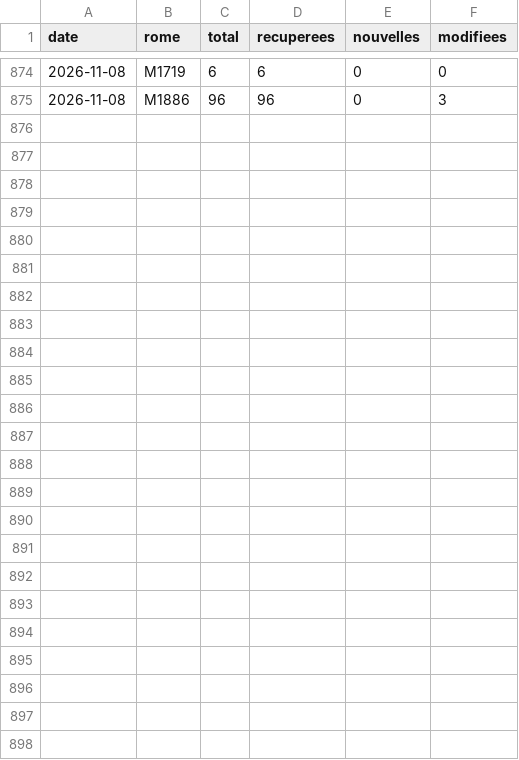
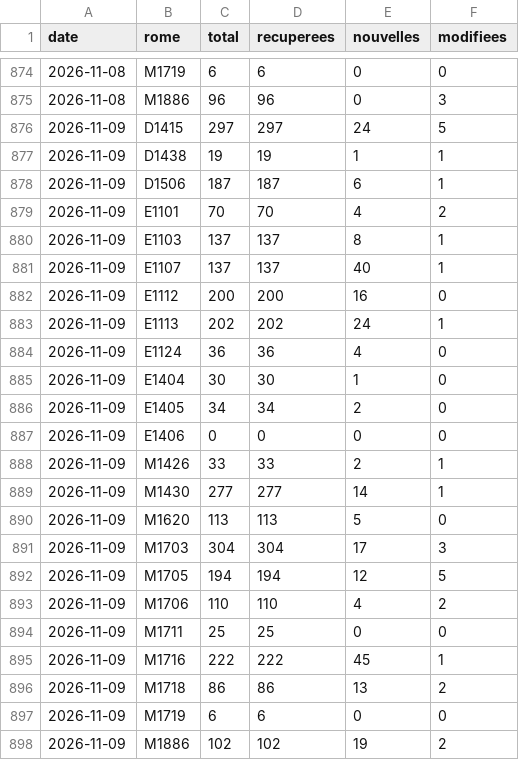
Before and after one commit to loicsabatini/metier, a CSV file: data/serie.csv, drawn as a sheet; only a part is shown, gaps mark what is left out; the diff names each change by its address in the sheet, - before the commit and + after, or states it on an @@ line.

```diff
--- a/data/serie.csv
+++ b/data/serie.csv
+row 876: 2026-11-09 | D1415 | 297 | 297 | 24 | 5
+row 877: 2026-11-09 | D1438 | 19 | 19 | 1 | 1
+row 878: 2026-11-09 | D1506 | 187 | 187 | 6 | 1
+row 879: 2026-11-09 | E1101 | 70 | 70 | 4 | 2
+row 880: 2026-11-09 | E1103 | 137 | 137 | 8 | 1
+row 881: 2026-11-09 | E1107 | 137 | 137 | 40 | 1
+row 882: 2026-11-09 | E1112 | 200 | 200 | 16 | 0
+row 883: 2026-11-09 | E1113 | 202 | 202 | 24 | 1
+row 884: 2026-11-09 | E1124 | 36 | 36 | 4 | 0
+row 885: 2026-11-09 | E1404 | 30 | 30 | 1 | 0
+row 886: 2026-11-09 | E1405 | 34 | 34 | 2 | 0
+row 887: 2026-11-09 | E1406 | 0 | 0 | 0 | 0
+row 888: 2026-11-09 | M1426 | 33 | 33 | 2 | 1
+row 889: 2026-11-09 | M1430 | 277 | 277 | 14 | 1
+row 890: 2026-11-09 | M1620 | 113 | 113 | 5 | 0
+row 891: 2026-11-09 | M1703 | 304 | 304 | 17 | 3
+row 892: 2026-11-09 | M1705 | 194 | 194 | 12 | 5
+row 893: 2026-11-09 | M1706 | 110 | 110 | 4 | 2
+row 894: 2026-11-09 | M1711 | 25 | 25 | 0 | 0
+row 895: 2026-11-09 | M1716 | 222 | 222 | 45 | 1
+row 896: 2026-11-09 | M1718 | 86 | 86 | 13 | 2
+row 897: 2026-11-09 | M1719 | 6 | 6 | 0 | 0
+row 898: 2026-11-09 | M1886 | 102 | 102 | 19 | 2
```
Also changed, not shown: 24 other files.
